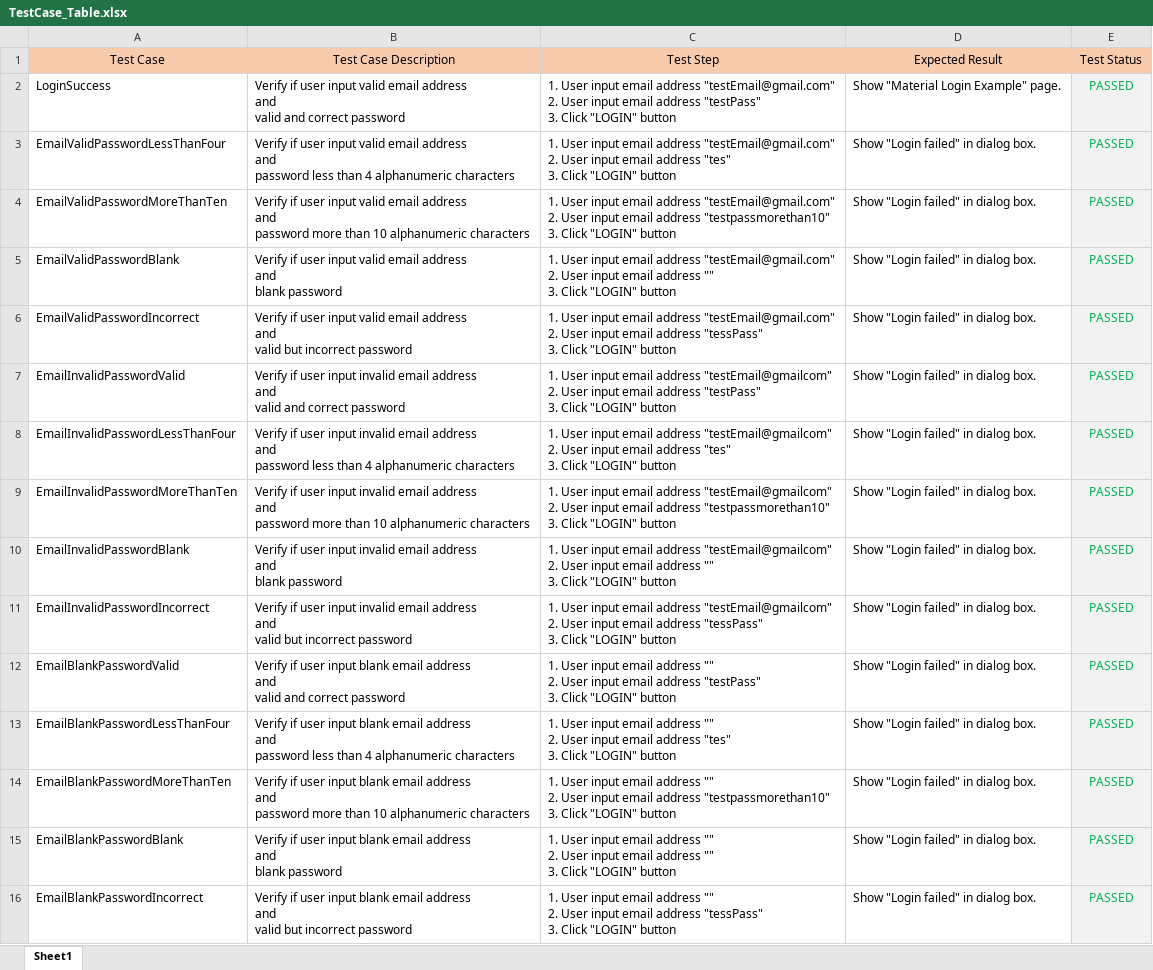
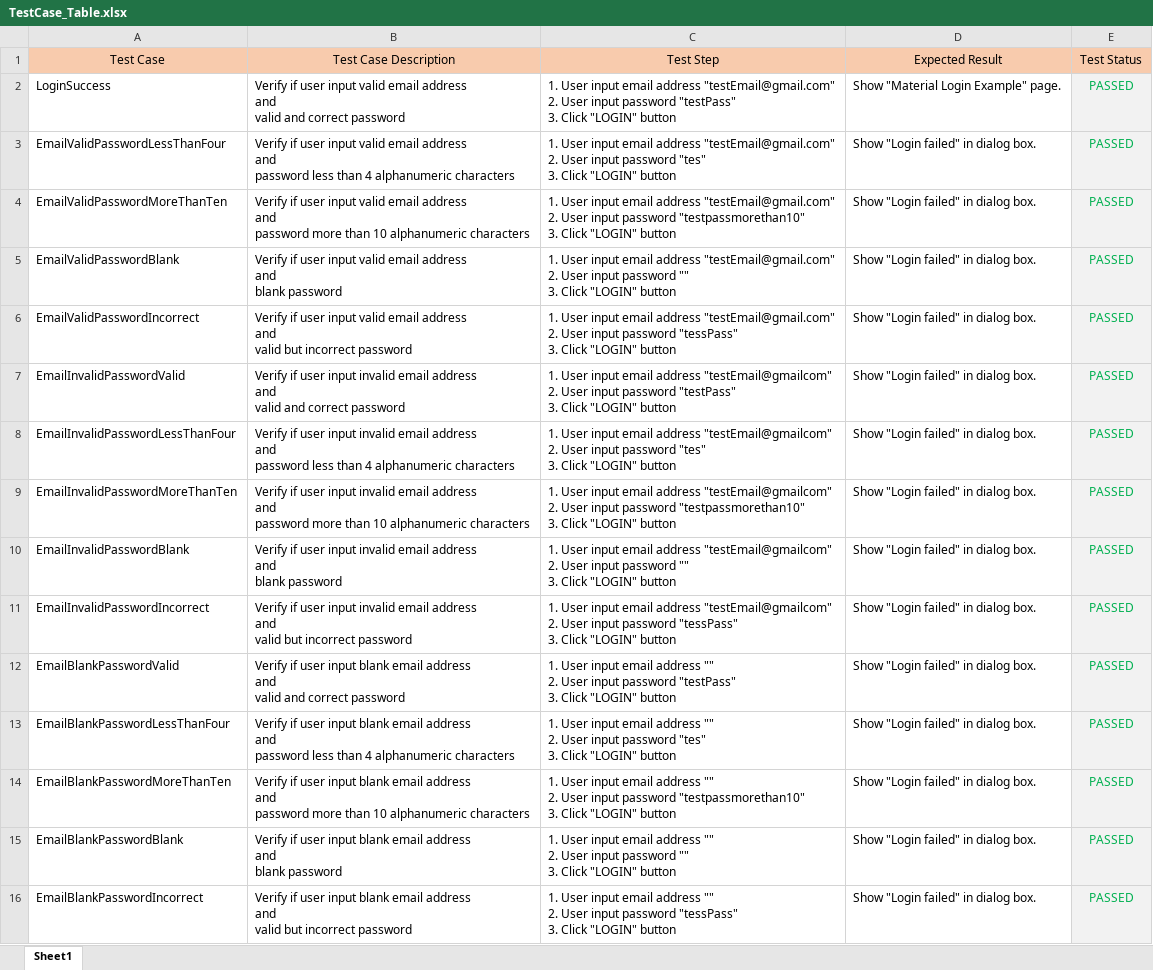
Before and after one commit to lazygirlz/Login-Testing, an Excel workbook: TestCase_Table.xlsx, sheet Sheet1, drawn as a sheet; values as stored, in another font and other column widths than the file's, no borders; ↵ is a line break in a cell; the diff names each change by its address in the sheet, - before the commit and + after, or states it on an @@ line.

Commit message:
Update TestCase_Table
fix some wording.

```diff
--- a/TestCase_Table.xlsx (sheet Sheet1)
+++ b/TestCase_Table.xlsx (sheet Sheet1)
-C2 (Test Step): …User input email address "testPass" ↵ 3.…
+C2 (Test Step): …User input password "testPass" ↵ 3.…
-C3 (Test Step): …User input email address "tes" ↵ 3.…
+C3 (Test Step): …User input password "tes" ↵ 3.…
-C4 (Test Step): …User input email address "testpassmorethan10" ↵ 3.…
+C4 (Test Step): …User input password "testpassmorethan10" ↵ 3.…
-C5 (Test Step): …User input email address "" ↵ 3.…
+C5 (Test Step): …User input password "" ↵ 3.…
-C6 (Test Step): …User input email address "tessPass" ↵ 3.…
+C6 (Test Step): …User input password "tessPass" ↵ 3.…
-C7 (Test Step): …User input email address "testPass" ↵ 3.…
+C7 (Test Step): …User input password "testPass" ↵ 3.…
-C8 (Test Step): …User input email address "tes" ↵ 3.…
+C8 (Test Step): …User input password "tes" ↵ 3.…
-C9 (Test Step): …User input email address "testpassmorethan10" ↵ 3.…
+C9 (Test Step): …User input password "testpassmorethan10" ↵ 3.…
-C10 (Test Step): …User input email address "" ↵ 3.…
+C10 (Test Step): …User input password "" ↵ 3.…
-C11 (Test Step): …User input email address "tessPass" ↵ 3.…
+C11 (Test Step): …User input password "tessPass" ↵ 3.…
-C12 (Test Step): …User input email address "testPass" ↵ 3.…
+C12 (Test Step): …User input password "testPass" ↵ 3.…
-C13 (Test Step): …User input email address "tes" ↵ 3.…
+C13 (Test Step): …User input password "tes" ↵ 3.…
-C14 (Test Step): …User input email address "testpassmorethan10" ↵ 3.…
+C14 (Test Step): …User input password "testpassmorethan10" ↵ 3.…
-C15 (Test Step): …User input email address "" ↵ 3.…
+C15 (Test Step): …User input password "" ↵ 3.…
-C16 (Test Step): …User input email address "tessPass" ↵ 3.…
+C16 (Test Step): …User input password "tessPass" ↵ 3.…
```
